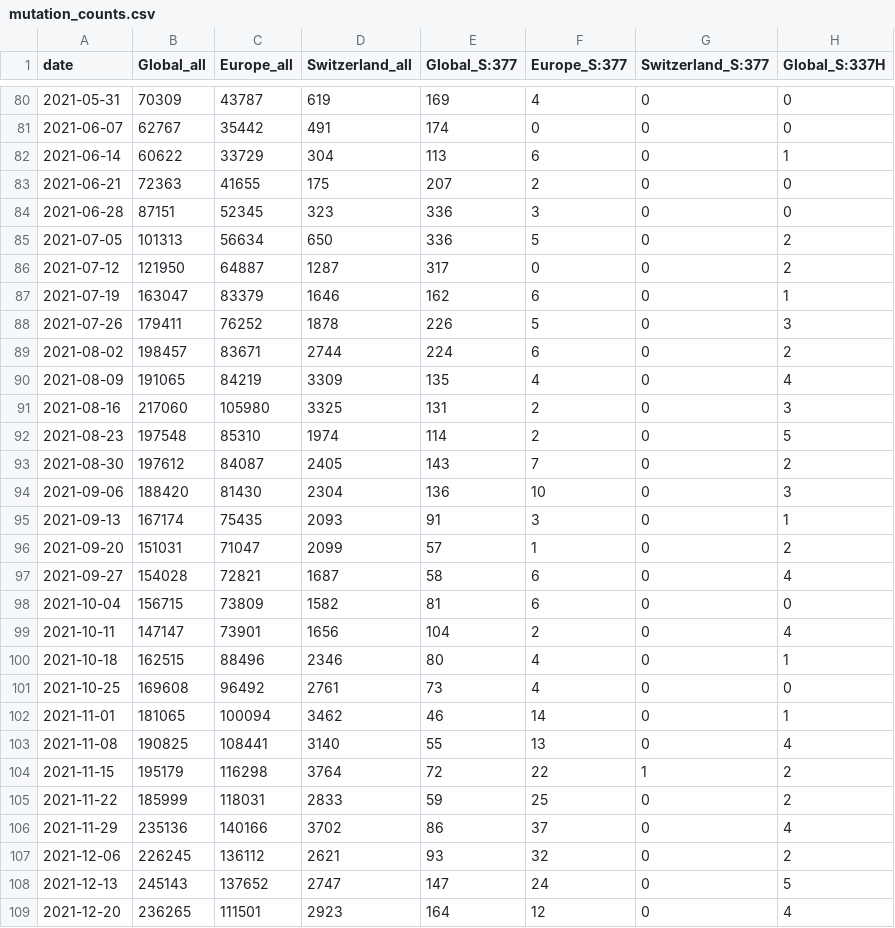
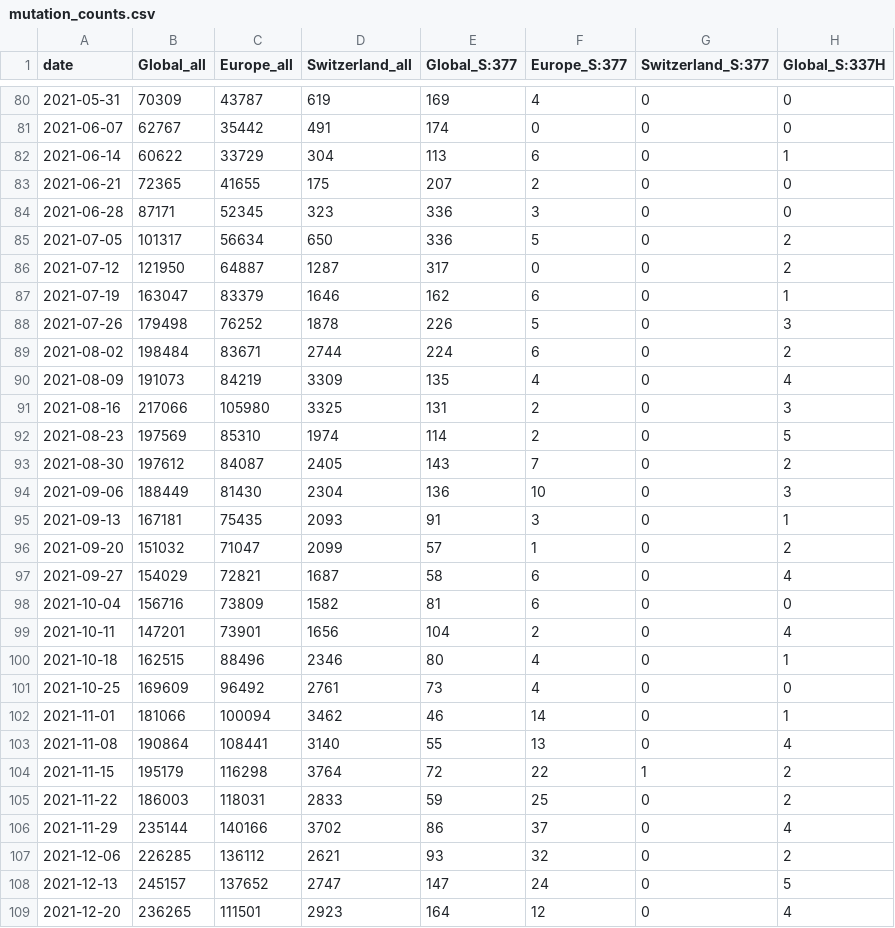
Before and after one commit to CovSeqCH/SequencingStats_and_Variants, a CSV file: data/mutation_counts.csv, drawn as a sheet; only a part is shown, gaps mark what is left out; the diff covers the shown part only; the diff names each change by its address in the sheet, - before the commit and + after, or states it on an @@ line.

```diff
--- a/data/mutation_counts.csv
+++ b/data/mutation_counts.csv
-B83 (Global_all): 72363
+B83 (Global_all): 72365
-B84 (Global_all): 87151
+B84 (Global_all): 87171
-B85 (Global_all): 101313
+B85 (Global_all): 101317
-B88 (Global_all): 179411
+B88 (Global_all): 179498
-B89 (Global_all): 198457
+B89 (Global_all): 198484
-B90 (Global_all): 191065
+B90 (Global_all): 191073
-B91 (Global_all): 217060
+B91 (Global_all): 217066
-B92 (Global_all): 197548
+B92 (Global_all): 197569
-B94 (Global_all): 188420
+B94 (Global_all): 188449
-B95 (Global_all): 167174
+B95 (Global_all): 167181
-B96 (Global_all): 151031
+B96 (Global_all): 151032
-B97 (Global_all): 154028
+B97 (Global_all): 154029
-B98 (Global_all): 156715
+B98 (Global_all): 156716
-B99 (Global_all): 147147
+B99 (Global_all): 147201
-B101 (Global_all): 169608
+B101 (Global_all): 169609
-B102 (Global_all): 181065
+B102 (Global_all): 181066
-B103 (Global_all): 190825
+B103 (Global_all): 190864
-B105 (Global_all): 185999
+B105 (Global_all): 186003
-B106 (Global_all): 235136
+B106 (Global_all): 235144
-B107 (Global_all): 226245
+B107 (Global_all): 226285
-B108 (Global_all): 245143
+B108 (Global_all): 245157
```
Also changed, not shown: 127 edited cells elsewhere in this file, data/recent_common_variants_by_week.csv, data/recent_common_variants_by_week_relative.csv, 10 other files.
